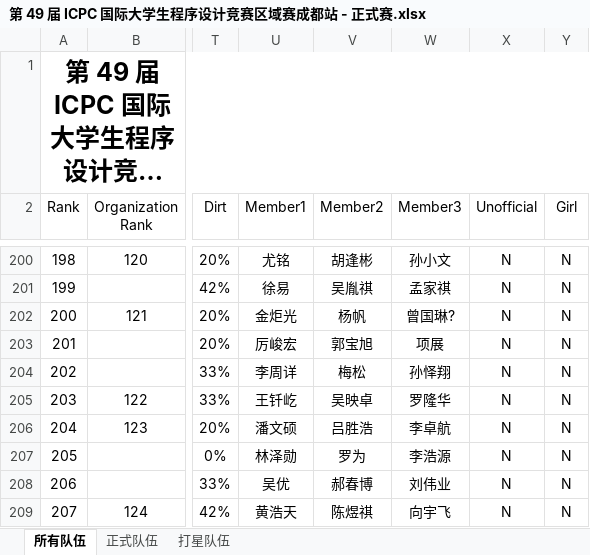
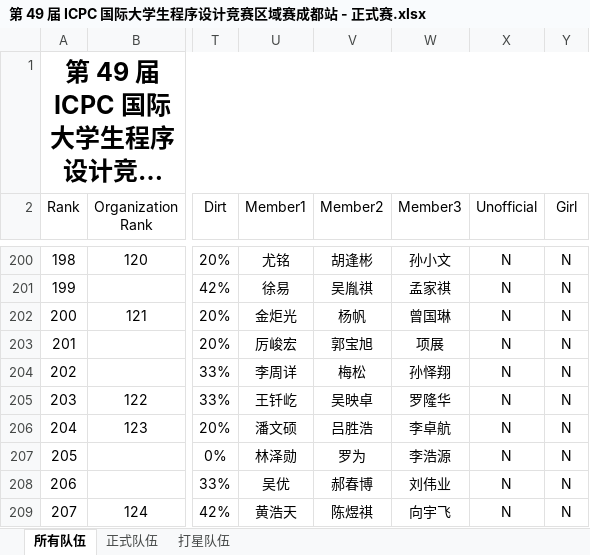
Before and after one commit to awdec/OI-in-XCPC, an Excel workbook: xcpc/2024/第 49 届 ICPC 国际大学生程序设计竞赛区域赛成都站 - 正式赛.xlsx, sheet 所有队伍, drawn as a sheet; only a part is shown, gaps mark what is left out; long unchanged cells end in …; values as stored, in another font and other column widths than the file's, no borders; the diff names each change by its address in the sheet, - before the commit and + after, or states it on an @@ line.

Commit message:
fix Zeng Guolin name in chengdu source, skip Excel lock files, pass detected domjudge sheet in extract_players

```diff
--- a/xcpc/2024/第 49 届 ICPC 国际大学生程序设计竞赛区域赛成都站 - 正式赛.xlsx (sheet 所有队伍)
+++ b/xcpc/2024/第 49 届 ICPC 国际大学生程序设计竞赛区域赛成都站 - 正式赛.xlsx (sheet 所有队伍)
-W202 (Member3): 曾国琳?
+W202 (Member3): 曾国琳
```
Also changed, not shown: sheet 正式队伍, 5 other files.
